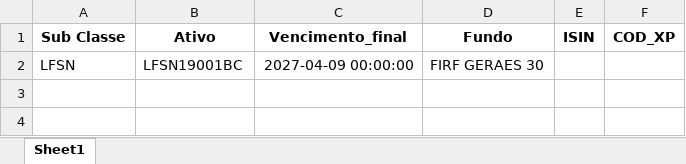
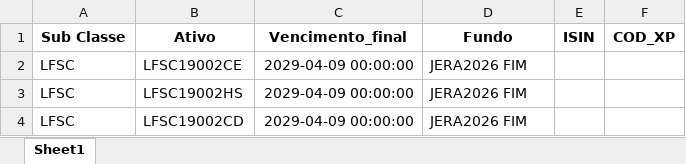
Before and after one commit to AFINVEST/Projeto-Hedge-CDI, an Excel workbook: Dados/Ativos_Sem_Codigo.xlsx, sheet Sheet1, drawn as a sheet; values as stored, in another font and other column widths than the file's, no borders; removed rows and columns are numbered as before the commit, all else as after; the diff names each change by its address in the sheet, - before the commit and + after, or states it on an @@ line.

```diff
--- a/Dados/Ativos_Sem_Codigo.xlsx (sheet Sheet1)
+++ b/Dados/Ativos_Sem_Codigo.xlsx (sheet Sheet1)
-row 2: LFSN | LFSN19001BC | 2027-04-09 00:00:00 | FIRF GERAES 30
+row 2: LFSC | LFSC19002CE | 2029-04-09 00:00:00 | JERA2026 FIM
+row 3: LFSC | LFSC19002HS | 2029-04-09 00:00:00 | JERA2026 FIM
+row 4: LFSC | LFSC19002CD | 2029-04-09 00:00:00 | JERA2026 FIM
```
Also changed, not shown: Dados/ativos_mapeados_com_taxa_efetiva.xlsx, Dados/ativos_mapeados_para_controle.xlsx, 16 other files.
